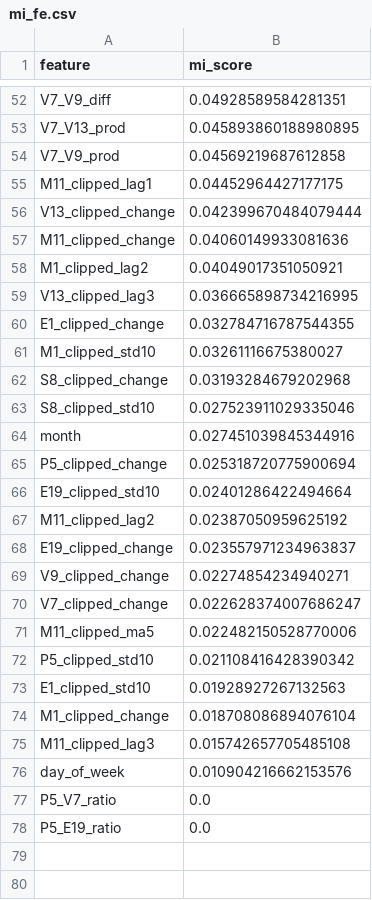
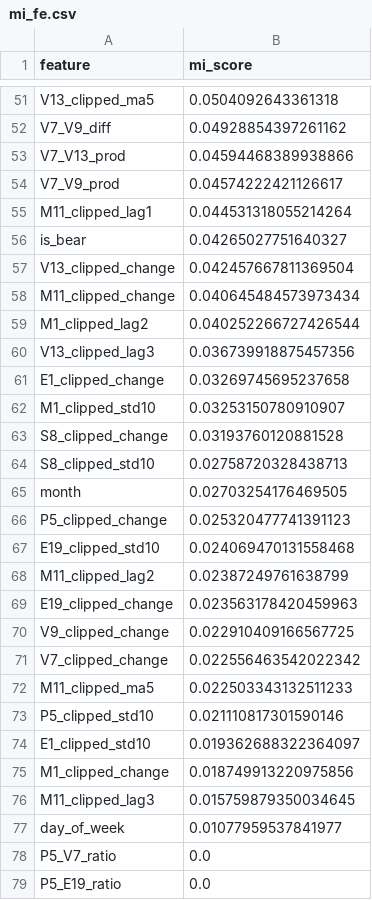
Before and after one commit to hidayah24/data-analyst-portfolio, a CSV file: Project-4-Hull_Tactical-Market_Prediction/datasets/mi_fe.csv, drawn as a sheet; only a part is shown, gaps mark what is left out; addresses are those after the commit; the diff covers the shown part only; the diff names each change by its address in the sheet, - before the commit and + after, or states it on an @@ line.

Commit message:
Recalculating MI Score and Random Forest Regressor due to previous errors

```diff
--- a/Project-4-Hull_Tactical-Market_Prediction/datasets/mi_fe.csv
+++ b/Project-4-Hull_Tactical-Market_Prediction/datasets/mi_fe.csv
+row 51: V13_clipped_ma5 | 0.0504092643361318
-B52 (mi_score): 0.04928589584281351
+B52 (mi_score): 0.04928854397261162
-B53 (mi_score): 0.045893860188980895
+B53 (mi_score): 0.04594468389938866
-B54 (mi_score): 0.04569219687612858
+B54 (mi_score): 0.04574222421126617
-B55 (mi_score): 0.04452964427177175
+B55 (mi_score): 0.044531318055214264
+row 56: is_bear | 0.04265027751640327
-B57 (mi_score): 0.042399670484079444
+B57 (mi_score): 0.042457667811369504
-B58 (mi_score): 0.04060149933081636
+B58 (mi_score): 0.040645484573973434
-B59 (mi_score): 0.04049017351050921
+B59 (mi_score): 0.040252266727426544
-B60 (mi_score): 0.036665898734216995
+B60 (mi_score): 0.036739918875457356
-B61 (mi_score): 0.032784716787544355
+B61 (mi_score): 0.03269745695237658
-B62 (mi_score): 0.03261116675380027
+B62 (mi_score): 0.03253150780910907
-B63 (mi_score): 0.03193284679202968
+B63 (mi_score): 0.03193760120881528
-B64 (mi_score): 0.027523911029335046
+B64 (mi_score): 0.02758720328438713
-B65 (mi_score): 0.027451039845344916
+B65 (mi_score): 0.02703254176469505
-B66 (mi_score): 0.025318720775900694
+B66 (mi_score): 0.025320477741391123
-B67 (mi_score): 0.02401286422494664
+B67 (mi_score): 0.024069470131558468
-B68 (mi_score): 0.02387050959625192
+B68 (mi_score): 0.02387249761638799
-B69 (mi_score): 0.023557971234963837
+B69 (mi_score): 0.023563178420459963
-B70 (mi_score): 0.02274854234940271
+B70 (mi_score): 0.022910409166567725
-B71 (mi_score): 0.022628374007686247
+B71 (mi_score): 0.022556463542022342
-B72 (mi_score): 0.022482150528770006
+B72 (mi_score): 0.022503343132511233
-B73 (mi_score): 0.021108416428390342
+B73 (mi_score): 0.021110817301590146
-B74 (mi_score): 0.01928927267132563
+B74 (mi_score): 0.019362688322364097
-B75 (mi_score): 0.018708086894076104
+B75 (mi_score): 0.018749913220975856
-B76 (mi_score): 0.015742657705485108
+B76 (mi_score): 0.015759879350034645
-B77 (mi_score): 0.010904216662153576
+B77 (mi_score): 0.01077959537841977
```
Also changed, not shown: 4 added rows, 5 removed rows and 45 edited cells elsewhere in this file, 3 other files.
